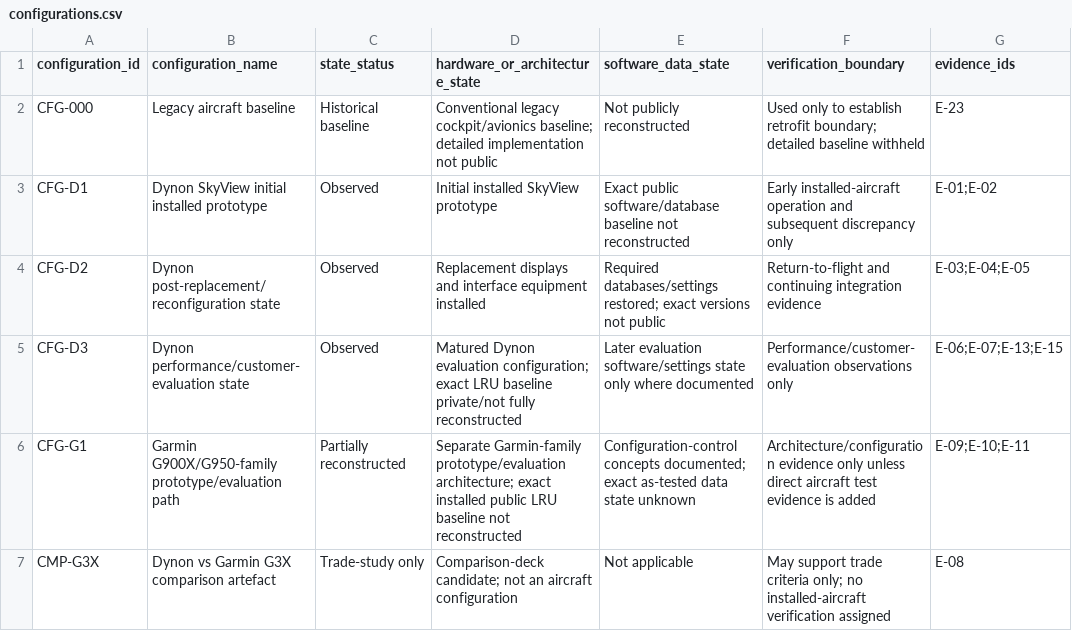
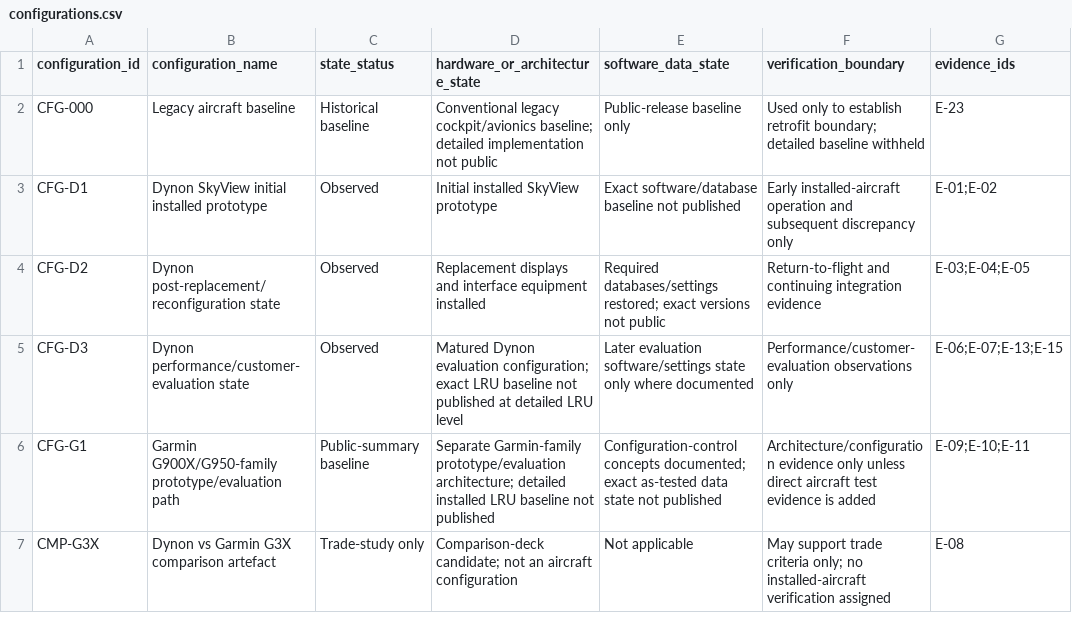
Before and after one commit to razaumair2203-ux/Super-Mushshak-Glass-Cockpit-Modification, a CSV file: model/configurations.csv, drawn as a sheet.

Commit message:
Align digital-thread data language with completed programme

```diff
--- a/model/configurations.csv
+++ b/model/configurations.csv
@@ -1,7 +1,7 @@
 configuration_id,configuration_name,state_status,hardware_or_architecture_state,software_data_state,verification_boundary,evidence_ids
-CFG-000,Legacy aircraft baseline,Historical baseline,"Conventional legacy cockpit/avionics baseline; detailed implementation not public","Not publicly reconstructed","Used only to establish retrofit boundary; detailed baseline withheld","E-23"
-CFG-D1,Dynon SkyView initial installed prototype,Observed,"Initial installed SkyView prototype","Exact public software/database baseline not reconstructed","Early installed-aircraft operation and subsequent discrepancy only","E-01;E-02"
+CFG-000,Legacy aircraft baseline,Historical baseline,"Conventional legacy cockpit/avionics baseline; detailed implementation not public","Public-release baseline only","Used only to establish retrofit boundary; detailed baseline withheld","E-23"
+CFG-D1,Dynon SkyView initial installed prototype,Observed,"Initial installed SkyView prototype","Exact software/database baseline not published","Early installed-aircraft operation and subsequent discrepancy only","E-01;E-02"
 CFG-D2,Dynon post-replacement/reconfiguration state,Observed,"Replacement displays and interface equipment installed","Required databases/settings restored; exact versions not public","Return-to-flight and continuing integration evidence","E-03;E-04;E-05"
-CFG-D3,Dynon performance/customer-evaluation state,Observed,"Matured Dynon evaluation configuration; exact LRU baseline private/not fully reconstructed","Later evaluation software/settings state only where documented","Performance/customer-evaluation observations only","E-06;E-07;E-13;E-15"
-CFG-G1,Garmin G900X/G950-family prototype/evaluation path,Partially reconstructed,"Separate Garmin-family prototype/evaluation architecture; exact installed public LRU baseline not reconstructed","Configuration-control concepts documented; exact as-tested data state unknown","Architecture/configuration evidence only unless direct aircraft test evidence is added","E-09;E-10;E-11"
+CFG-D3,Dynon performance/customer-evaluation state,Observed,"Matured Dynon evaluation configuration; exact LRU baseline not published at detailed LRU level","Later evaluation software/settings state only where documented","Performance/customer-evaluation observations only","E-06;E-07;E-13;E-15"
+CFG-G1,Garmin G900X/G950-family prototype/evaluation path,Public-summary baseline,"Separate Garmin-family prototype/evaluation architecture; detailed installed LRU baseline not published","Configuration-control concepts documented; exact as-tested data state not published","Architecture/configuration evidence only unless direct aircraft test evidence is added","E-09;E-10;E-11"
 CMP-G3X,Dynon vs Garmin G3X comparison artefact,Trade-study only,"Comparison-deck candidate; not an aircraft configuration","Not applicable","May support trade criteria only; no installed-aircraft verification assigned","E-08"
```
